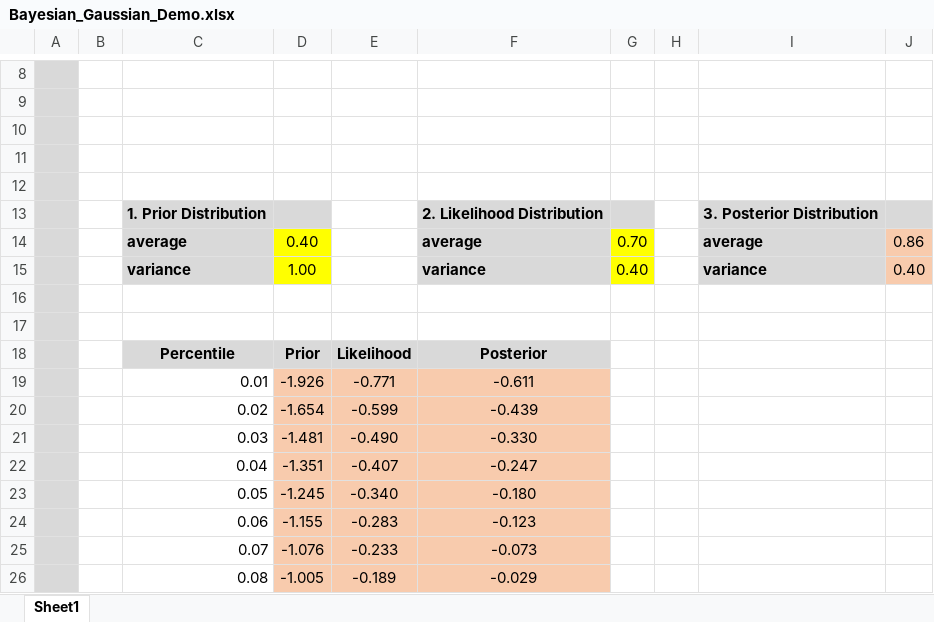
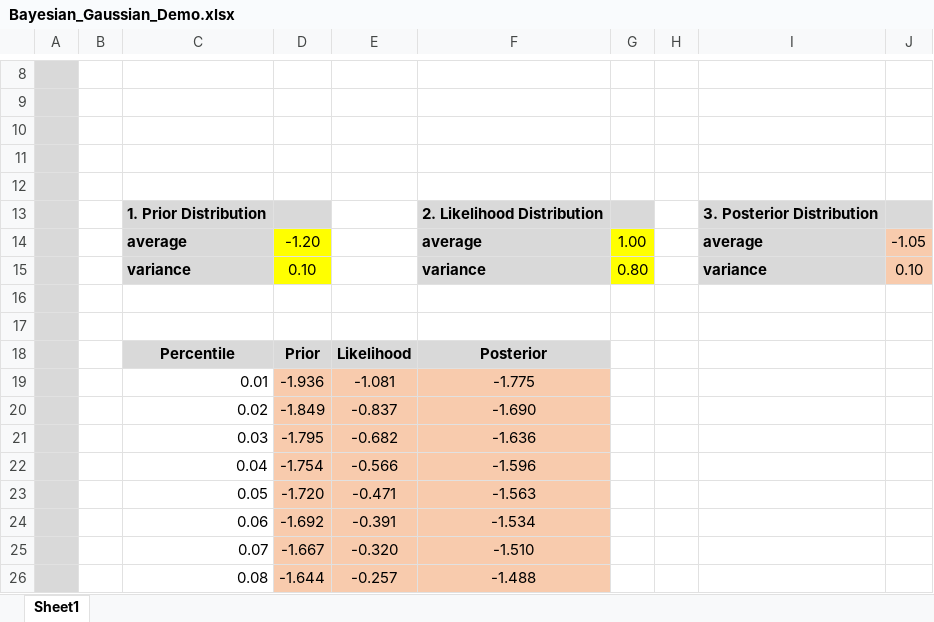
Before and after one commit to GeostatsGuy/ExcelNumericalDemos, an Excel workbook: Bayesian_Gaussian_Demo.xlsx, sheet Sheet1, drawn as a sheet; only a part is shown, gaps mark what is left out; values as stored, in another font and other column widths than the file's, no borders; charts and pictures not drawn; the diff covers the shown part only; the diff names each change by its address in the sheet, - before the commit and + after, or states it on an @@ line.

Commit message:
Add files via upload

```diff
--- a/Bayesian_Gaussian_Demo.xlsx (sheet Sheet1)
+++ b/Bayesian_Gaussian_Demo.xlsx (sheet Sheet1)
-D14: 0.40
+D14: -1.20
-G14: 0.70
+G14: 1.00
-J14: 0.86
+J14: -1.05
-D15: 1.00
+D15: 0.10
-G15: 0.40
+G15: 0.80
-J15: 0.40
+J15: 0.10
-D19: -1.926
+D19: -1.936
-E19: -0.771
+E19: -1.081
-F19: -0.611
+F19: -1.775
-D20: -1.654
+D20: -1.849
-E20: -0.599
+E20: -0.837
-F20: -0.439
+F20: -1.690
-D21: -1.481
+D21: -1.795
-E21: -0.490
+E21: -0.682
-F21: -0.330
+F21: -1.636
-D22: -1.351
+D22: -1.754
-E22: -0.407
+E22: -0.566
-F22: -0.247
+F22: -1.596
-D23: -1.245
+D23: -1.720
-E23: -0.340
+E23: -0.471
-F23: -0.180
+F23: -1.563
-D24: -1.155
+D24: -1.692
-E24: -0.283
+E24: -0.391
-F24: -0.123
+F24: -1.534
-D25: -1.076
+D25: -1.667
-E25: -0.233
+E25: -0.320
-F25: -0.073
+F25: -1.510
-D26: -1.005
+D26: -1.644
-E26: -0.189
+E26: -0.257
-F26: -0.029
+F26: -1.488
```
Also changed, not shown: 275 edited cells elsewhere in this sheet, charts or pictures.
